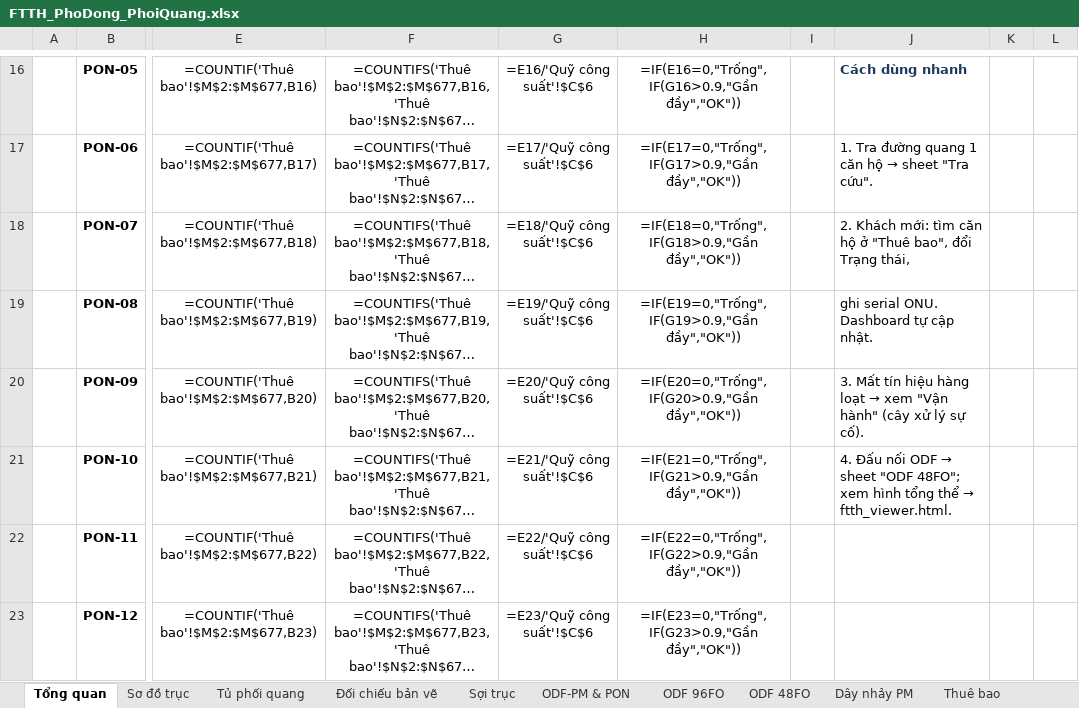
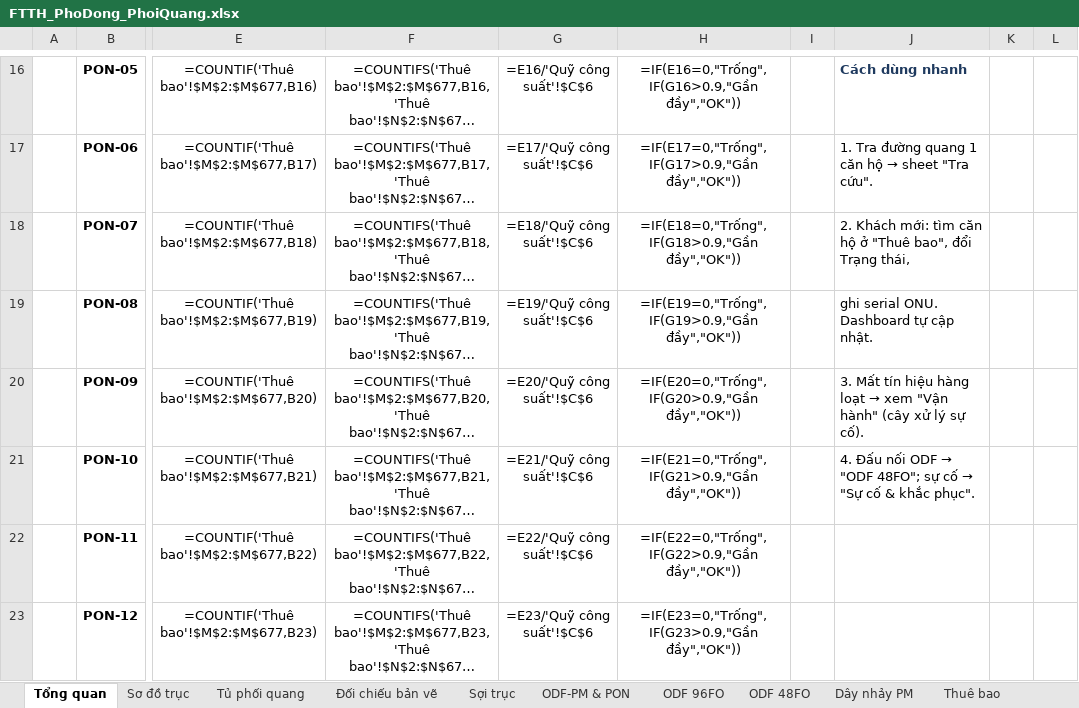
Before and after one commit to hovukimchi-spec/test-ai, an Excel workbook: ftth-plan/FTTH_PhoDong_PhoiQuang.xlsx, sheet Tổng quan, drawn as a sheet; only a part is shown, gaps mark what is left out; long unchanged cells end in …; values as stored, in another font and other column widths than the file's, no borders; formulas without a stored value are shown as written; conditional formats not drawn; the diff names each change by its address in the sheet, - before the commit and + after, or states it on an @@ line.

```diff
--- a/ftth-plan/FTTH_PhoDong_PhoiQuang.xlsx (sheet Tổng quan)
+++ b/ftth-plan/FTTH_PhoDong_PhoiQuang.xlsx (sheet Tổng quan)
@@ J21: …ODF → sheet "ODF 48FO"; xem hình tổng thể → ftth_viewer.html. → …ODF → "ODF 48FO"; sự cố → "Sự cố & khắc phục". @@
```
Also changed, not shown: other sheet tabs, 10 other files.
